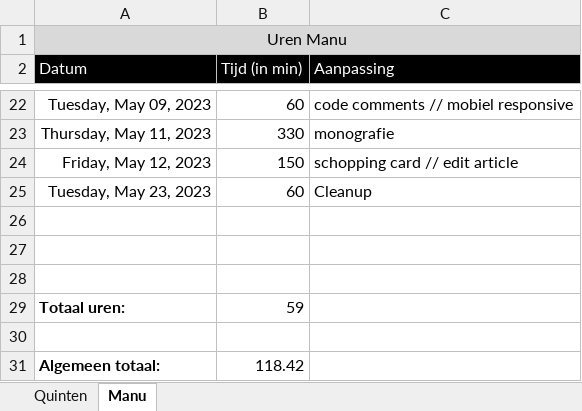
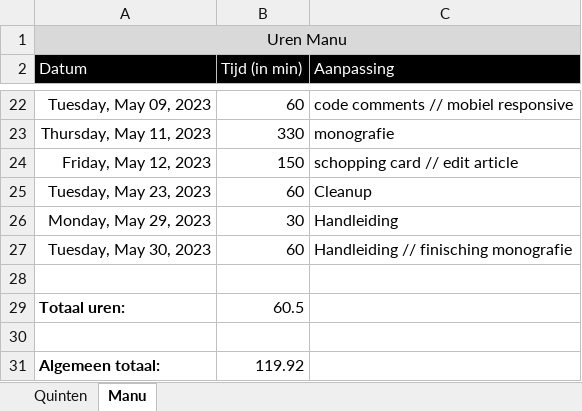
Before and after one commit to 6-Technishe-Informatica/GIP, an Excel workbook: Documents/Logboek.xlsx, sheet Manu, drawn as a sheet; only a part is shown, gaps mark what is left out; values as stored, in another font and other column widths than the file's, no borders; removed rows and columns are numbered as before the commit, all else as after; the diff names each change by its address in the sheet, - before the commit and + after, or states it on an @@ line.

```diff
--- a/Documents/Logboek.xlsx (sheet Manu)
+++ b/Documents/Logboek.xlsx (sheet Manu)
+row 26: Monday, May 29, 2023 | 30 | Handleiding
+row 27: Tuesday, May 30, 2023 | 60 | Handleiding // finisching monografie
+row 29: Totaal uren: | 60.5
-row 31: (empty)
+row 31: Algemeen totaal: | 119.92
-row 29: Totaal uren: | 59
-row 30: (empty)
-row 31: Algemeen totaal: | 118.42
```
Also changed, not shown: sheet Quinten, 5 other files.
